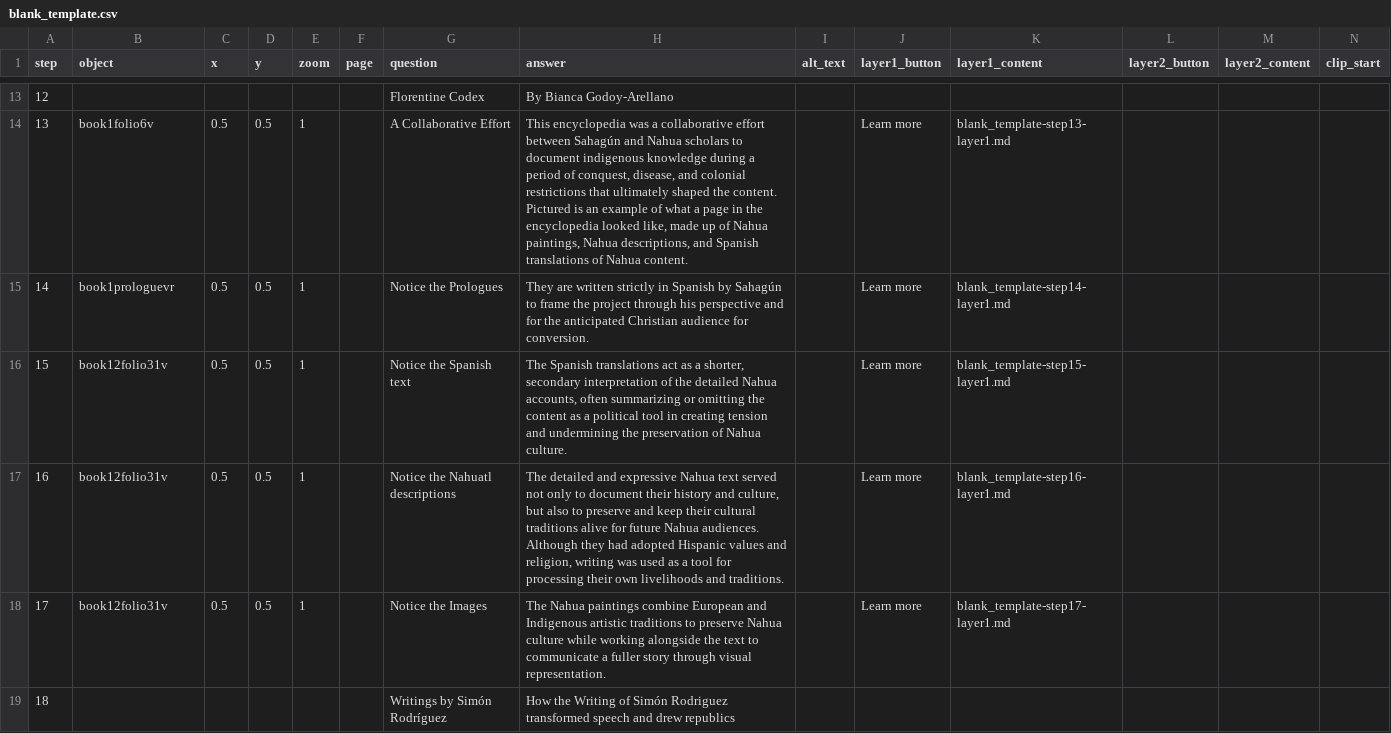
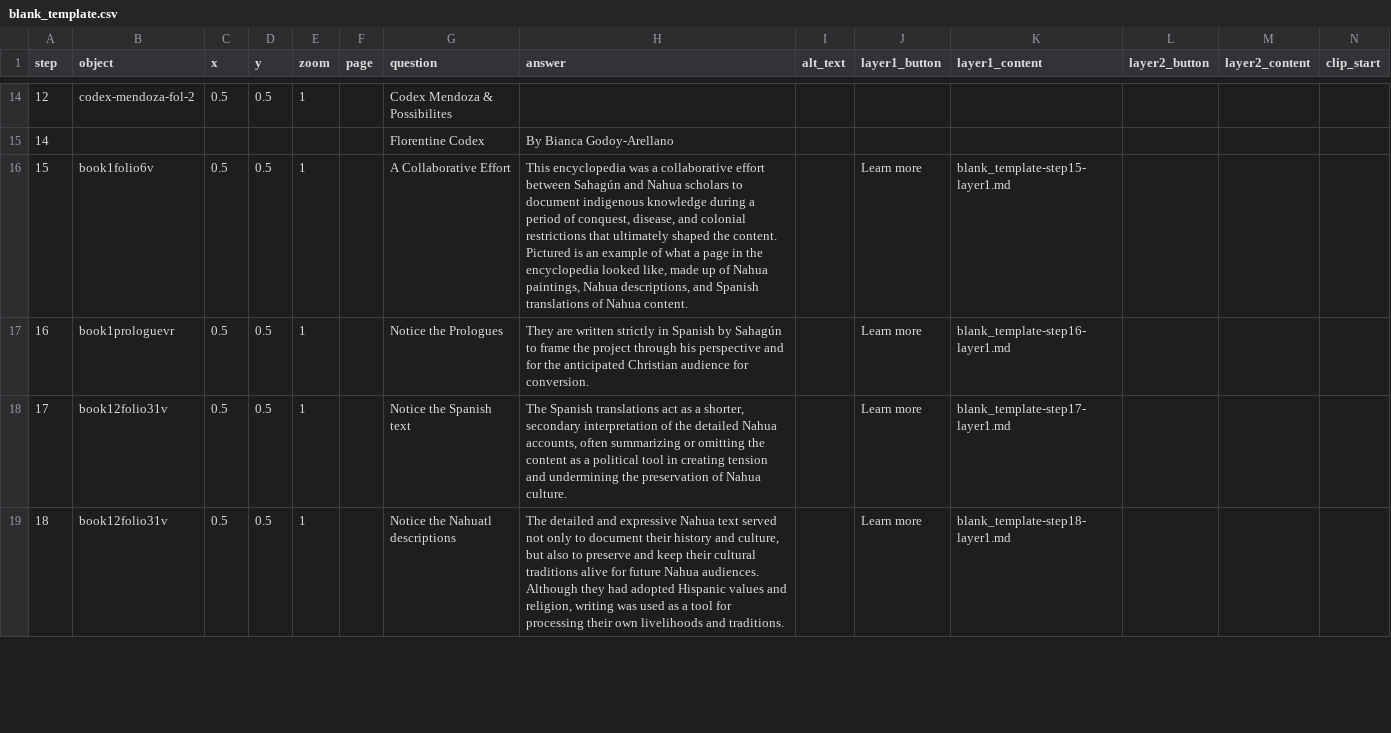
Before and after one commit to anelicachu/group-4-final-project, a CSV file: telar-content/spreadsheets/blank_template.csv, drawn as a sheet; only a part is shown, gaps mark what is left out; removed rows and columns are numbered as before the commit, all else as after; rows hold the shown columns only; the diff covers the shown part only; the diff names each change by its address in the sheet, - before the commit and + after, or states it on an @@ line.

Commit message:
Modify 1 story
Changed:
  Story: Writing and Speech

Published via Telar Compositor

```diff
--- a/telar-content/spreadsheets/blank_template.csv
+++ b/telar-content/spreadsheets/blank_template.csv
-B14 (object): (empty)
+B14 (object): codex-mendoza-fol-2
-C14 (x): (empty)
+C14 (x): 0.5
-D14 (y): (empty)
+D14 (y): 0.5
-E14 (zoom): (empty)
+E14 (zoom): 1
-G14 (question): Florentine Codex
+G14 (question): Codex Mendoza & Possibilites
-H14 (answer): By Bianca Godoy-Arellano
+H14 (answer): (empty)
-row 14: 13 | book1folio6v | 0.5 | 0.5 | 1 |  | A Collaborative Effort | This encyclopedia was a collaborative effort between Sahagún and Nahua scholars to document indigenous knowledge during a period of conquest, disease, and colonial restrictions that ultimately shaped the content. Pictured is an example of what a page in the encyclopedia looked like, made up of Nahua paintings, Nahua descriptions, and Spanish translations of Nahua content. |  | Learn more | blank_template-step13-layer1.md
-B15 (object): book1prologuevr
+B15 (object): (empty)
-C15 (x): 0.5
+C15 (x): (empty)
-D15 (y): 0.5
+D15 (y): (empty)
-E15 (zoom): 1
+E15 (zoom): (empty)
-G15 (question): Notice the Prologues
+G15 (question): Florentine Codex
-H15 (answer): They are written strictly in Spanish by Sahagún to frame the project through his perspective and for the anticipated Christian audience for conversion.
+H15 (answer): By Bianca Godoy-Arellano
-J15 (layer1_button): Learn more
+J15 (layer1_button): (empty)
-K15 (layer1_content): blank_template-step14-layer1.md
+K15 (layer1_content): (empty)
-B16 (object): book12folio31v
+B16 (object): book1folio6v
-G16 (question): Notice the Spanish text
+G16 (question): A Collaborative Effort
-H16 (answer): The Spanish translations act as a shorter, secondary interpretation of the detailed Nahua accounts, often summarizing or omitting the content as a political tool in creating tension and undermining the preservation of Nahua culture.
+H16 (answer): This encyclopedia was a collaborative effort between Sahagún and Nahua scholars to document indigenous knowledge during a period of conquest, disease, and colonial restrictions that ultimately shaped the content. Pictured is an example of what a page in the encyclopedia looked like, made up of Nahua paintings, Nahua descriptions, and Spanish translations of Nahua content.
-B17 (object): book12folio31v
+B17 (object): book1prologuevr
-G17 (question): Notice the Nahuatl descriptions
+G17 (question): Notice the Prologues
-H17 (answer): The detailed and expressive Nahua text served not only to document their history and culture, but also to preserve and keep their cultural traditions alive for future Nahua audiences. Although they had adopted Hispanic values and religion, writing was used as a tool for processing their own livelihoods and traditions.
+H17 (answer): They are written strictly in Spanish by Sahagún to frame the project through his perspective and for the anticipated Christian audience for conversion.
-G18 (question): Notice the Images
+G18 (question): Notice the Spanish text
-H18 (answer): The Nahua paintings combine European and Indigenous artistic traditions to preserve Nahua culture while working alongside the text to communicate a fuller story through visual representation.
+H18 (answer): The Spanish translations act as a shorter, secondary interpretation of the detailed Nahua accounts, often summarizing or omitting the content as a political tool in creating tension and undermining the preservation of Nahua culture.
-B19 (object): (empty)
+B19 (object): book12folio31v
-C19 (x): (empty)
+C19 (x): 0.5
-D19 (y): (empty)
+D19 (y): 0.5
-E19 (zoom): (empty)
+E19 (zoom): 1
-G19 (question): Writings by Simón Rodríguez
+G19 (question): Notice the Nahuatl descriptions
-H19 (answer): How the Writing of Simón Rodriguez transformed speech and drew republics
+H19 (answer): The detailed and expressive Nahua text served not only to document their history and culture, but also to preserve and keep their cultural traditions alive for future Nahua audiences. Although they had adopted Hispanic values and religion, writing was used as a tool for processing their own livelihoods and traditions.
-J19 (layer1_button): (empty)
+J19 (layer1_button): Learn more
-K19 (layer1_content): (empty)
+K19 (layer1_content): blank_template-step18-layer1.md
```
Also changed, not shown: 3 added rows and 45 edited cells elsewhere in this file, 5 other files.
